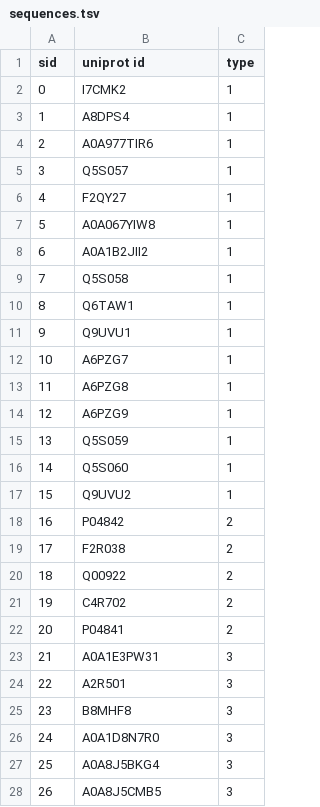
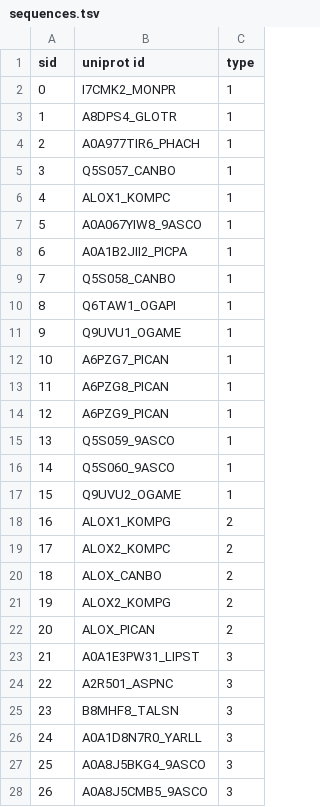
Before and after one commit to ZOOEEER/enzyme-mining-aox, a TSV file: data/aox/graph/ref_org_acc/curate/sequences.tsv, drawn as a sheet; only a part is shown; the diff covers the shown part only.

```diff
--- a/data/aox/graph/ref_org_acc/curate/sequences.tsv
+++ b/data/aox/graph/ref_org_acc/curate/sequences.tsv
@@ -1,28 +1,28 @@
 sid	uniprot id	type
-0	I7CMK2	1
-1	A8DPS4	1
-2	A0A977TIR6	1
-3	Q5S057	1
-4	F2QY27	1
-5	A0A067YIW8	1
-6	A0A1B2JII2	1
-7	Q5S058	1
-8	Q6TAW1	1
-9	Q9UVU1	1
-10	A6PZG7	1
-11	A6PZG8	1
-12	A6PZG9	1
-13	Q5S059	1
-14	Q5S060	1
-15	Q9UVU2	1
-16	P04842	2
-17	F2R038	2
-18	Q00922	2
-19	C4R702	2
-20	P04841	2
-21	A0A1E3PW31	3
-22	A2R501	3
-23	B8MHF8	3
-24	A0A1D8N7R0	3
-25	A0A8J5BKG4	3
-26	A0A8J5CMB5	3
+0	I7CMK2_MONPR	1
+1	A8DPS4_GLOTR	1
+2	A0A977TIR6_PHACH	1
+3	Q5S057_CANBO	1
+4	ALOX1_KOMPC	1
+5	A0A067YIW8_9ASCO	1
+6	A0A1B2JII2_PICPA	1
+7	Q5S058_CANBO	1
+8	Q6TAW1_OGAPI	1
+9	Q9UVU1_OGAME	1
+10	A6PZG7_PICAN	1
+11	A6PZG8_PICAN	1
+12	A6PZG9_PICAN	1
+13	Q5S059_9ASCO	1
+14	Q5S060_9ASCO	1
+15	Q9UVU2_OGAME	1
+16	ALOX1_KOMPG	2
+17	ALOX2_KOMPC	2
+18	ALOX_CANBO	2
+19	ALOX2_KOMPG	2
+20	ALOX_PICAN	2
+21	A0A1E3PW31_LIPST	3
+22	A2R501_ASPNC	3
+23	B8MHF8_TALSN	3
+24	A0A1D8N7R0_YARLL	3
+25	A0A8J5BKG4_9ASCO	3
+26	A0A8J5CMB5_9ASCO	3
```
Also changed, not shown: 77 edited cells elsewhere in this file, data/aox/graph/ref_org_acc/curate/references.tsv, data/aox/graph/ref_org_acc/edges.tsv, 13 other files.
